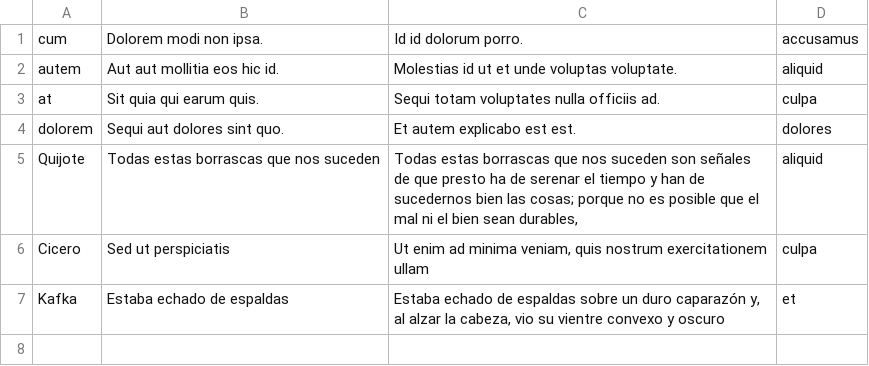
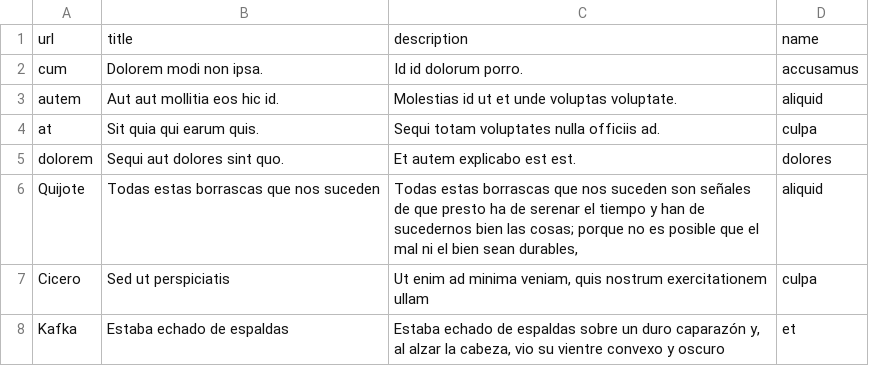
Before and after one commit to dmsagatha/exportImport, a CSV file: public/dataImport/Excel-Products-CategoriesImport-Update.csv, drawn as a sheet.

Commit message:
Importar: Productos-Categorias con Laravel Excel

```diff
--- a/public/dataImport/Excel-Products-CategoriesImport-Update.csv
+++ b/public/dataImport/Excel-Products-CategoriesImport-Update.csv
@@ -1 +1,2 @@
+url,title,description,name
 cum,Dolorem modi non ipsa.,Id id dolorum porro.,accusamus
```
Also changed, not shown: public/dataImport/Excel-Products-CategoriesImport.csv, 7 other files.
